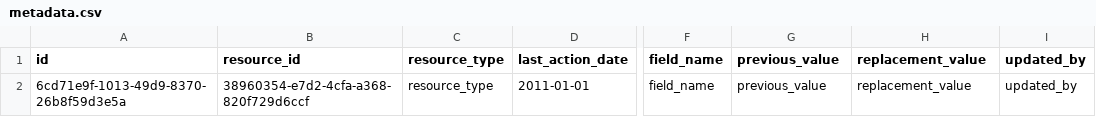
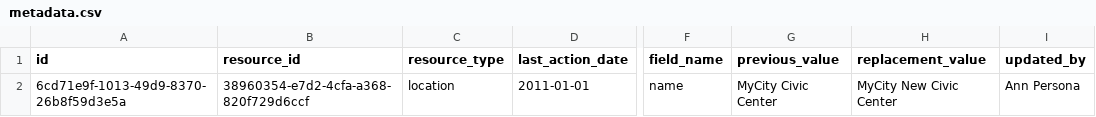
Before and after one commit to openreferral/specification, a CSV file: examples/csv/metadata.csv, drawn as a sheet; only a part is shown, gaps mark what is left out; the diff names each change by its address in the sheet, - before the commit and + after, or states it on an @@ line.

```diff
--- a/examples/csv/metadata.csv
+++ b/examples/csv/metadata.csv
-C2 (resource_type): resource_type
+C2 (resource_type): location
-F2 (field_name): field_name
+F2 (field_name): name
-G2 (previous_value): previous_value
+G2 (previous_value): MyCity Civic Center
-H2 (replacement_value): replacement_value
+H2 (replacement_value): MyCity New Civic Center
-I2 (updated_by): updated_by
+I2 (updated_by): Ann Persona
```
Also changed, not shown: examples/csv/address.csv, examples/csv/organization.csv, 30 other files.
